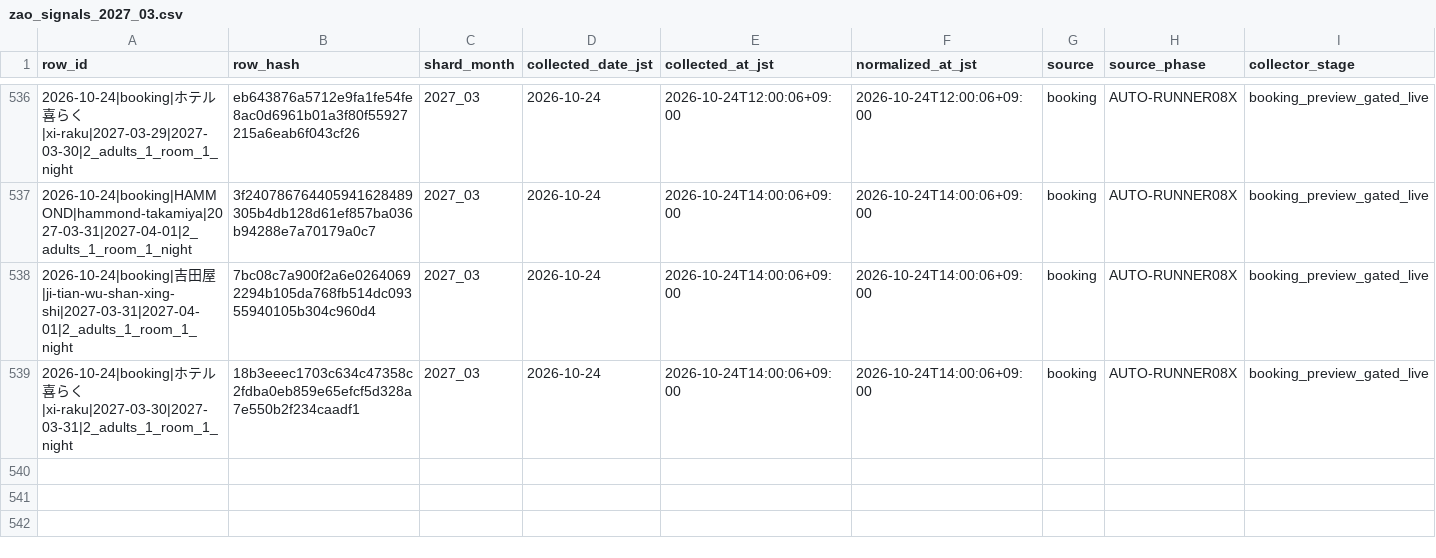
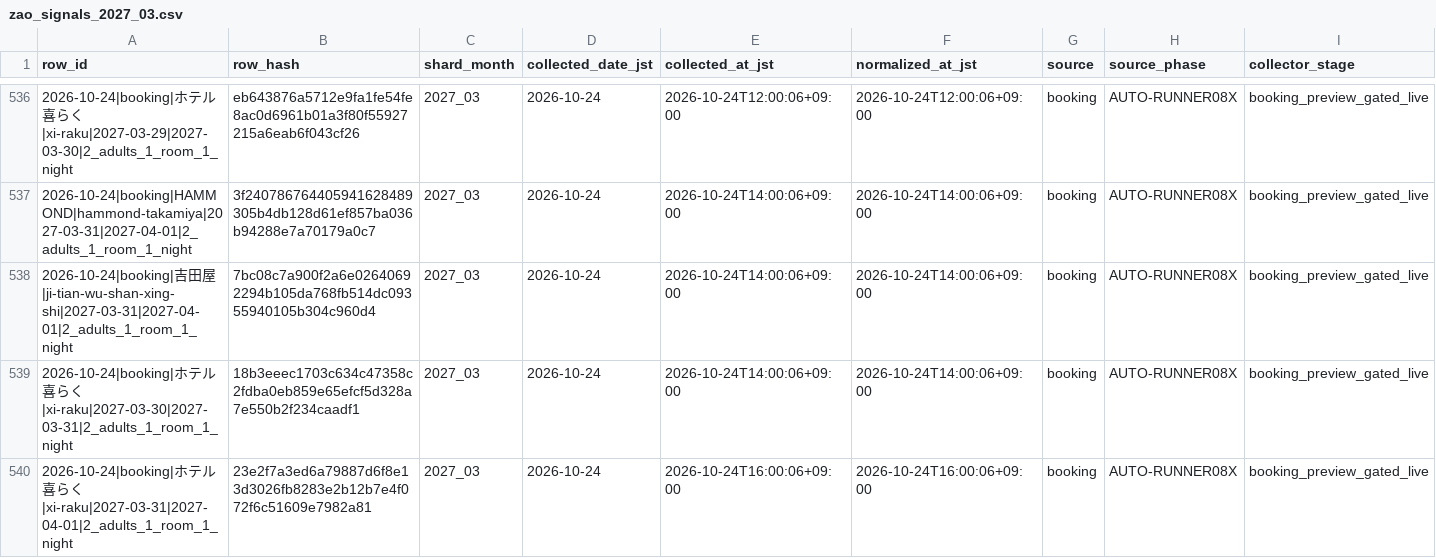
Before and after one commit to ginisato-hash/zao-market-intelligence, a CSV file: .data/history/zao_signals_2027_03.csv, drawn as a sheet; only a part is shown, gaps mark what is left out; rows hold the shown columns only; the diff names each change by its address in the sheet, - before the commit and + after, or states it on an @@ line.

Commit message:
Auto-commit market data (2026-10-24T16:10:22+09:00)
Automated by ops:auto-commit-push after a scheduled collection run appended
new observations. Data-only: .data/history + apps/zmi-bi-web/data +
.data/market-observations.

```diff
--- a/.data/history/zao_signals_2027_03.csv
+++ b/.data/history/zao_signals_2027_03.csv
+row 540: 2026-10-24|booking|ホテル喜らく|xi-raku|2027-03-31|2027-04-01|2_adults_1_room_1_night | 23e2f7a3ed6a79887d6f8e13d3026fb8283e2b12b7e4f072f6c51609e7982a81 | 2027_03 | 2026-10-24 | 2026-10-24T16:00:06+09:00 | 2026-10-24T16:00:06+09:00 | booking | AUTO-RUNNER08X | booking_preview_gated_live
```
Also changed, not shown: apps/zmi-bi-web/data/market_dp_pressure_by_checkin.csv, apps/zmi-bi-web/data/own_property_coverage.csv, 11 other files.
